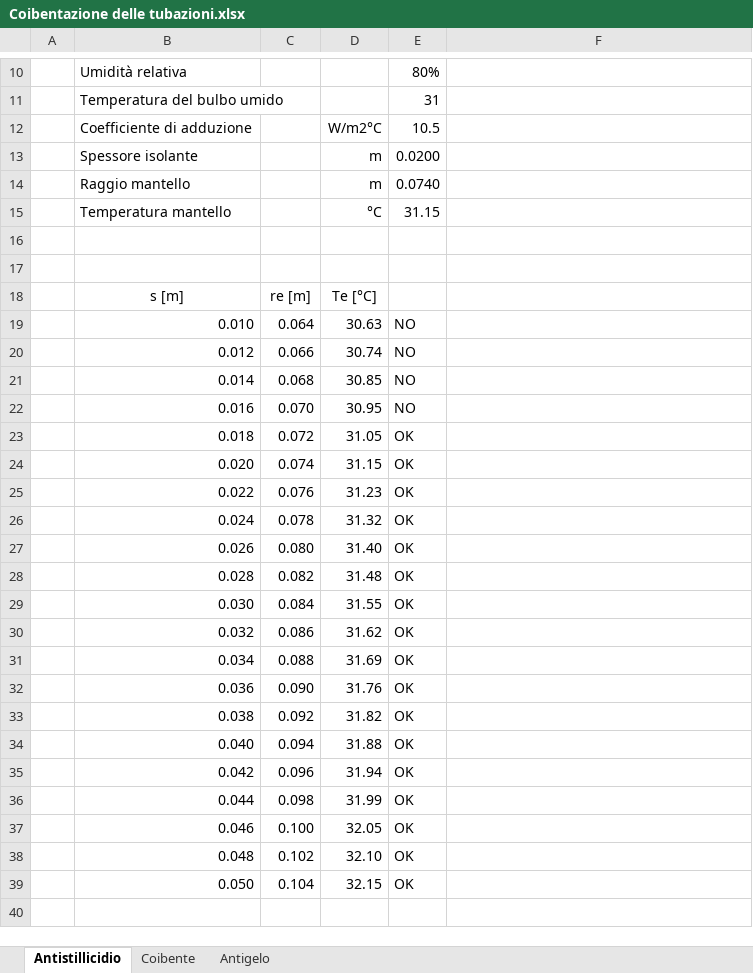
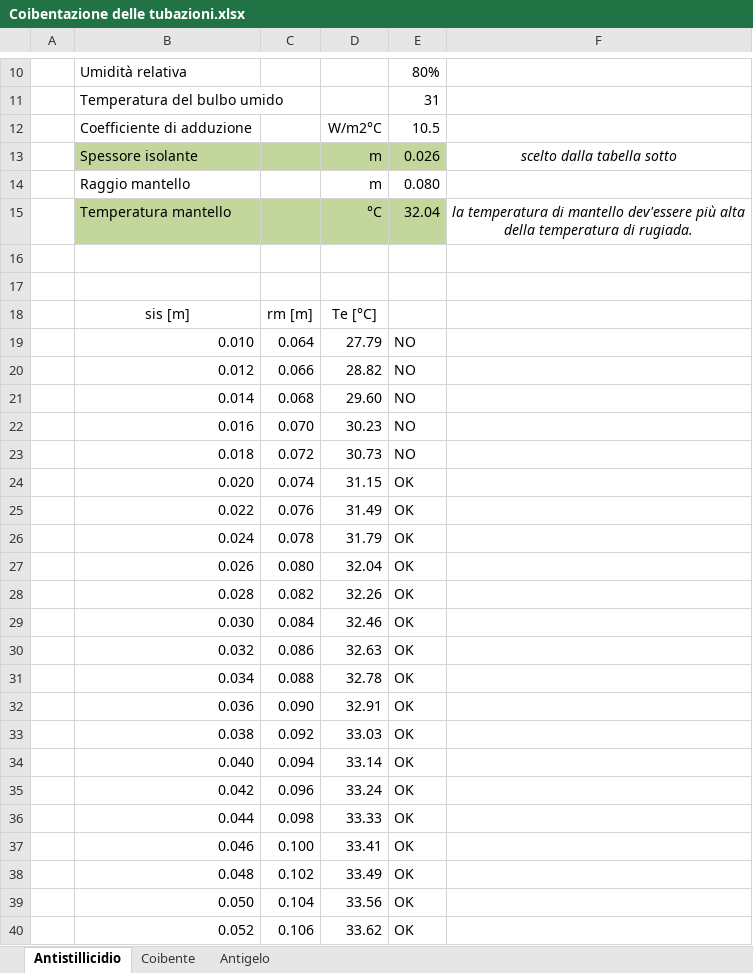
Before and after one commit to arma966/ImpiantiMeccanici, an Excel workbook: FogliCalcolo/Piping/Coibentazione delle tubazioni.xlsx, sheet Antistillicidio, drawn as a sheet; only a part is shown, gaps mark what is left out; values as stored, in another font and other column widths than the file's, no borders; charts and pictures and conditional formats not drawn; the diff covers the shown part only; the diff names each change by its address in the sheet, - before the commit and + after, or states it on an @@ line.

```diff
--- a/FogliCalcolo/Piping/Coibentazione delle tubazioni.xlsx (sheet Antistillicidio)
+++ b/FogliCalcolo/Piping/Coibentazione delle tubazioni.xlsx (sheet Antistillicidio)
-B13:E13 fill: none
+B13:E13 fill: #C3D69B
-E13: 0.0200
+E13: 0.026
-F13: (empty)
+F13: scelto dalla tabella sotto
-E14: 0.0740
+E14: 0.080
-B15:E15 fill: none
+B15:E15 fill: #C3D69B
-E15: 31.15
+E15: 32.04
-F15: (empty)
+F15: la temperatura di mantello dev'essere più alta della temperatura di rugiada.
-B18: s [m]
+B18: sis [m]
-C18: re [m]
+C18: rm [m]
-D19: 30.63
+D19: 27.79
-D20: 30.74
+D20: 28.82
-D21: 30.85
+D21: 29.60
-D22: 30.95
+D22: 30.23
-D23: 31.05
+D23: 30.73
-E23: OK
+E23: NO
-D25: 31.23
+D25: 31.49
-D26: 31.32
+D26: 31.79
-D27: 31.40
+D27: 32.04
-D28: 31.48
+D28: 32.26
-D29: 31.55
+D29: 32.46
-D30: 31.62
+D30: 32.63
-D31: 31.69
+D31: 32.78
-D32: 31.76
+D32: 32.91
-D33: 31.82
+D33: 33.03
-D34: 31.88
+D34: 33.14
-D35: 31.94
+D35: 33.24
-D36: 31.99
+D36: 33.33
-D37: 32.05
+D37: 33.41
-D38: 32.10
+D38: 33.49
-D39: 32.15
+D39: 33.56
+row 40:  | 0.052 | 0.106 | 33.62 | OK
```
Also changed, not shown: 4 added rows elsewhere in this sheet, formulas that keep their value, charts or pictures, FogliCalcolo/Piping/analisi costi.xlsx, 26 other files.
